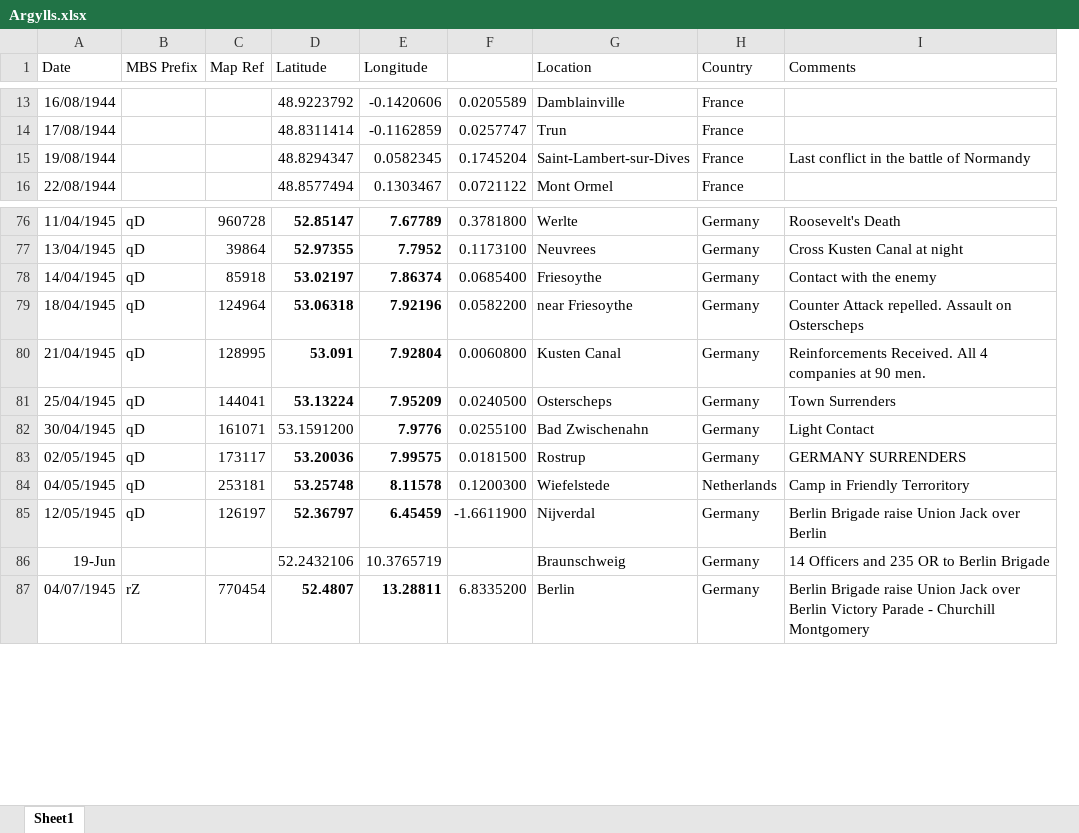
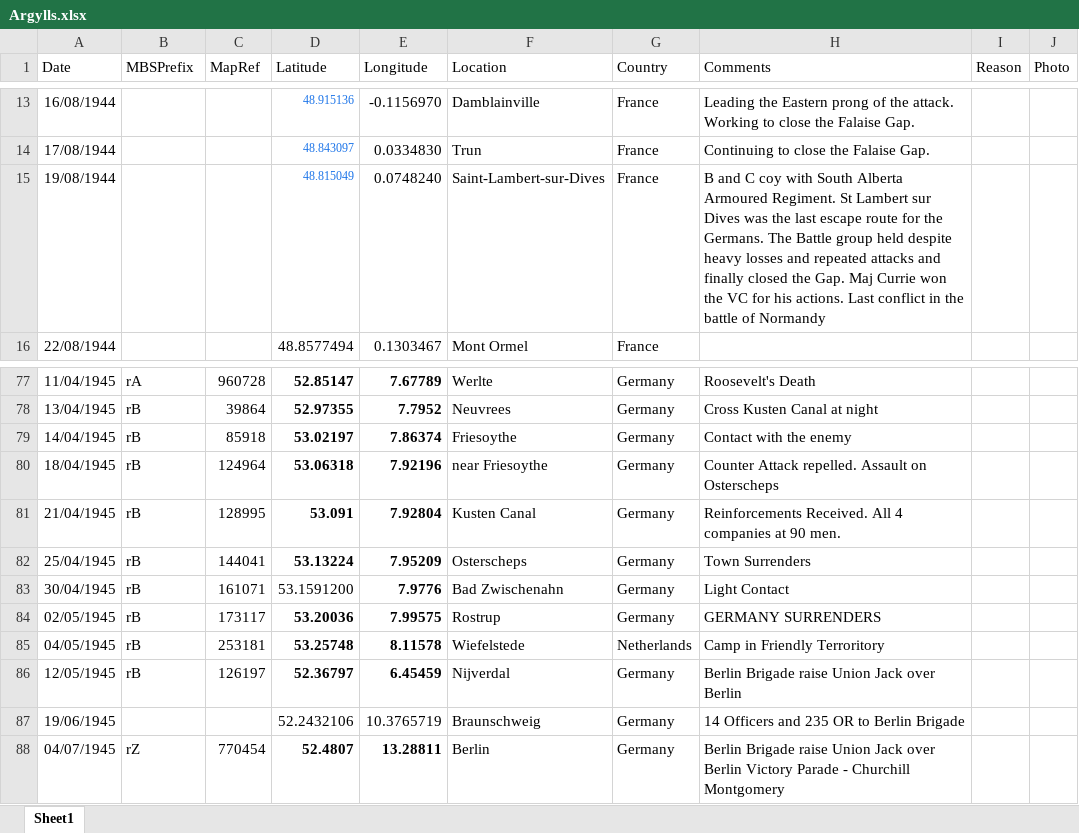
Before and after one commit to pd-allen/voila-ors, an Excel workbook: Argylls.xlsx, sheet Sheet1, drawn as a sheet; only a part is shown, gaps mark what is left out; values as stored, in another font and other column widths than the file's, no borders; removed rows and columns are numbered as before the commit, all else as after; the diff covers the shown part only; the diff names each change by its address in the sheet, - before the commit and + after, or states it on an @@ line.

```diff
--- a/Argylls.xlsx (sheet Sheet1)
+++ b/Argylls.xlsx (sheet Sheet1)
-column F, rows 13-16: 0.0205589 | 0.0257747 | 0.1745204 | 0.0721122; rows 76-87: 0.3781800 | 0.1173100 | 0.0685400 | 0.0582200 | 0.0060800 | 0.0240500 | 0.0255100 | 0.0181500 | 0.1200300 | -1.6611900 |  | 6.8335200
+column I (Reason), empty
+column J (Photo), empty
-B1: MBS Prefix
+B1: MBSPrefix
-C1: Map Ref
+C1: MapRef
-D13:D15 text colour: black
+D13:D15 text colour: #1A73E8, text size: smaller
-D13 (Latitude): 48.9223792
+D13 (Latitude): 48.915136
-E13 (Longitude): -0.1420606
+E13 (Longitude): -0.1156970
-H13 (Comments): (empty)
+H13 (Comments): Leading the Eastern prong of the attack. Working to close the Falaise Gap.
-D14 (Latitude): 48.8311414
+D14 (Latitude): 48.843097
-E14 (Longitude): -0.1162859
+E14 (Longitude): 0.0334830
-H14 (Comments): (empty)
+H14 (Comments): Continuing to close the Falaise Gap.
-D15 (Latitude): 48.8294347
+D15 (Latitude): 48.815049
-E15 (Longitude): 0.0582345
+E15 (Longitude): 0.0748240
-H15 (Comments): Last conflict…
+H15 (Comments): B and C coy with South Alberta Armoured Regiment. St Lambert sur Dives was the last escape route for the Germans. The Battle group held despite heavy losses and repeated attacks and finally closed the Gap. Maj Currie won the VC for his actions. Last conflict…
-B77 (MBSPrefix): qD
+B77 (MBSPrefix): rA
-B78:B86 (MBSPrefix): qD
+B78:B86 (MBSPrefix): rB
-A87 (Date): 19-Jun
+A87 (Date): 19/06/1945
```
Also changed, not shown: 1 added row, 51 edited cells and cell formats elsewhere in this sheet, 1 other file.
